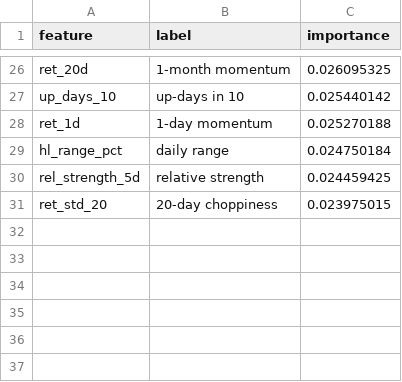
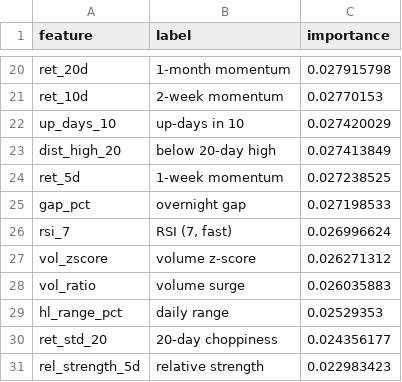
Before and after one commit to AadithS13/MyStockScanner, a CSV file: data/feature_importance.csv, drawn as a sheet; only a part is shown, gaps mark what is left out; removed rows and columns are numbered as before the commit, all else as after; the diff covers the shown part only; the diff names each change by its address in the sheet, - before the commit and + after, or states it on an @@ line.

```diff
--- a/data/feature_importance.csv
+++ b/data/feature_importance.csv
-C20 (importance): 0.026095325
+C20 (importance): 0.027915798
+row 21: ret_10d | 2-week momentum | 0.02770153
-C22 (importance): 0.025440142
+C22 (importance): 0.027420029
-row 28: ret_1d | 1-day momentum | 0.025270188
+row 23: dist_high_20 | below 20-day high | 0.027413849
+row 24: ret_5d | 1-week momentum | 0.027238525
+row 25: gap_pct | overnight gap | 0.027198533
+row 26: rsi_7 | RSI (7, fast) | 0.026996624
+row 27: vol_zscore | volume z-score | 0.026271312
+row 28: vol_ratio | volume surge | 0.026035883
-C29 (importance): 0.024750184
+C29 (importance): 0.02529353
-row 30: rel_strength_5d | relative strength | 0.024459425
-C30 (importance): 0.023975015
+C30 (importance): 0.024356177
+row 31: rel_strength_5d | relative strength | 0.022983423
```
Also changed, not shown: 8 added rows, 14 removed rows and 10 edited cells elsewhere in this file, 5 other files.
